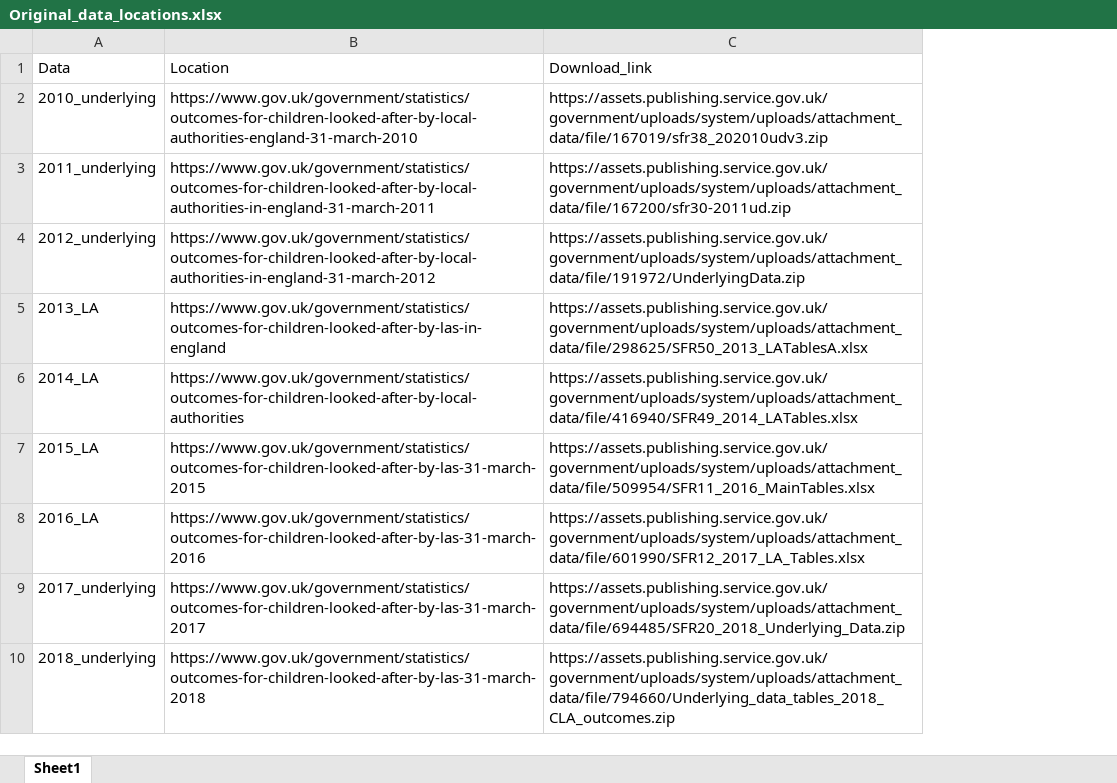
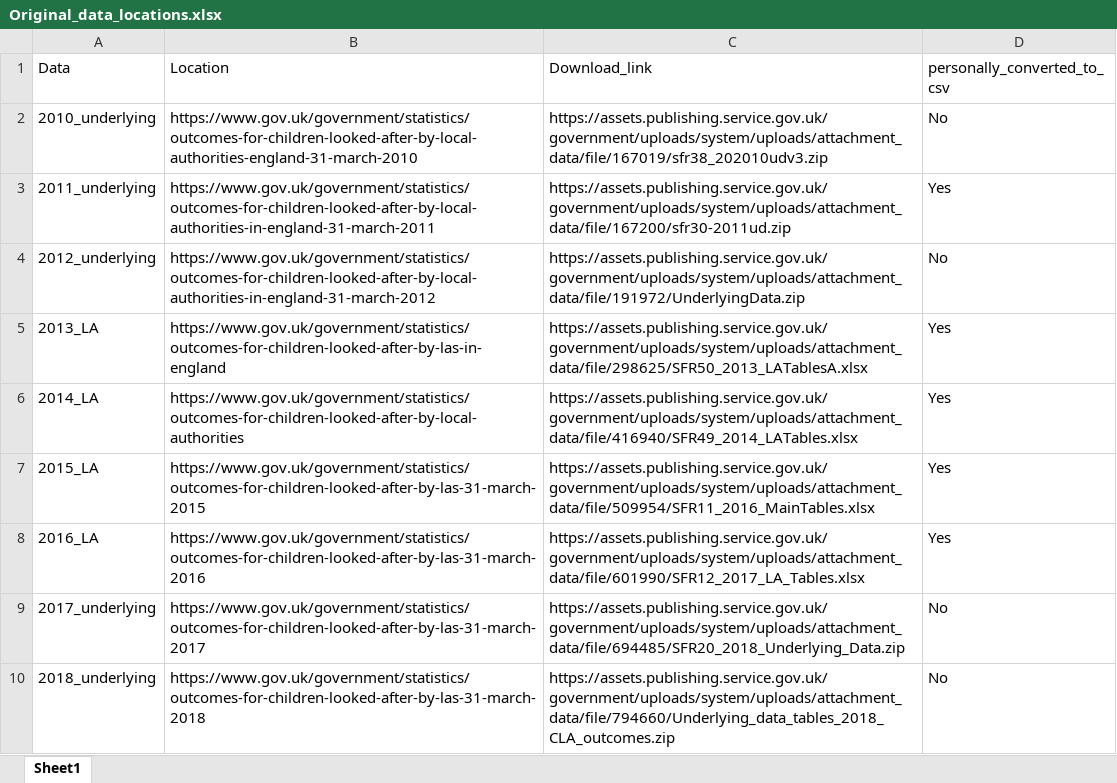
Before and after one commit to BenGoodair/childrens_social_care_data, an Excel workbook: Raw_Data/LA_level/Children_Outcomes/Original_data_locations.xlsx, sheet Sheet1, drawn as a sheet; only a part is shown; values as stored, in another font and other column widths than the file's, no borders; the diff names each change by its address in the sheet, - before the commit and + after, or states it on an @@ line.

```diff
--- a/Raw_Data/LA_level/Children_Outcomes/Original_data_locations.xlsx (sheet Sheet1)
+++ b/Raw_Data/LA_level/Children_Outcomes/Original_data_locations.xlsx (sheet Sheet1)
+column D (personally_converted_to_csv), rows 2-10: No | Yes | No | Yes | Yes | Yes | Yes | No | No
```
Also changed, not shown: 25 other files.
